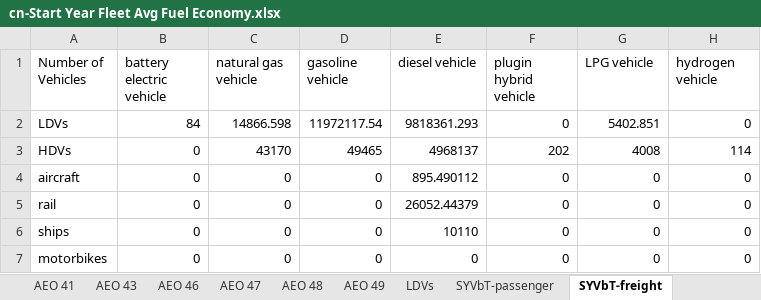
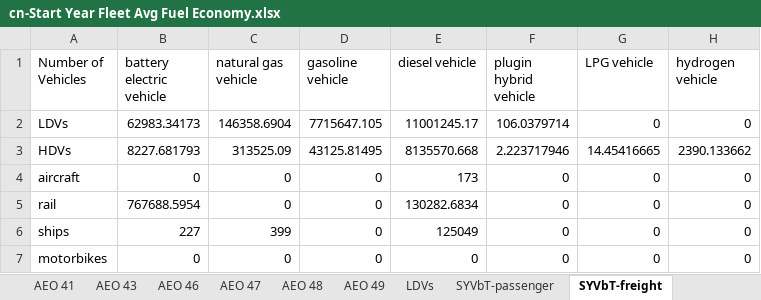
Before and after one commit to Smart-Trans/eps-china2019-smart-trans, an Excel workbook: InputData/trans/SYFAFE/cn-Start Year Fleet Avg Fuel Economy.xlsx, sheet SYVbT-freight, drawn as a sheet; values as stored, in another font and other column widths than the file's, no borders; the diff names each change by its address in the sheet, - before the commit and + after, or states it on an @@ line.

```diff
--- a/InputData/trans/SYFAFE/cn-Start Year Fleet Avg Fuel Economy.xlsx (sheet SYVbT-freight)
+++ b/InputData/trans/SYFAFE/cn-Start Year Fleet Avg Fuel Economy.xlsx (sheet SYVbT-freight)
-B2 (battery electric vehicle): 84
+B2 (battery electric vehicle): 62983.34173
-C2 (natural gas vehicle): 14866.598
+C2 (natural gas vehicle): 146358.6904
-D2 (gasoline vehicle): 11972117.54
+D2 (gasoline vehicle): 7715647.105
-E2 (diesel vehicle): 9818361.293
+E2 (diesel vehicle): 11001245.17
-F2 (plugin hybrid vehicle): 0
+F2 (plugin hybrid vehicle): 106.0379714
-G2 (LPG vehicle): 5402.851
+G2 (LPG vehicle): 0
-B3 (battery electric vehicle): 0
+B3 (battery electric vehicle): 8227.681793
-C3 (natural gas vehicle): 43170
+C3 (natural gas vehicle): 313525.09
-D3 (gasoline vehicle): 49465
+D3 (gasoline vehicle): 43125.81495
-E3 (diesel vehicle): 4968137
+E3 (diesel vehicle): 8135570.668
-F3 (plugin hybrid vehicle): 202
+F3 (plugin hybrid vehicle): 2.223717946
-G3 (LPG vehicle): 4008
+G3 (LPG vehicle): 14.45416665
-H3 (hydrogen vehicle): 114
+H3 (hydrogen vehicle): 2390.133662
-E4 (diesel vehicle): 895.490112
+E4 (diesel vehicle): 173
-B5 (battery electric vehicle): 0
+B5 (battery electric vehicle): 767688.5954
-E5 (diesel vehicle): 26052.44379
+E5 (diesel vehicle): 130282.6834
-B6 (battery electric vehicle): 0
+B6 (battery electric vehicle): 227
-C6 (natural gas vehicle): 0
+C6 (natural gas vehicle): 399
-E6 (diesel vehicle): 10110
+E6 (diesel vehicle): 125049
```
Also changed, not shown: sheet BAADTbVT-passenger, sheet BAADTbVT-frgt, sheet SYVbT-passenger, sheet SYFAFE-psgr, sheet SYFAFE-frgt, sheet Calculations Etc, other sheet tabs, charts or pictures, InputData/fuels/PEI/Pollutant Emissions Intensities.xlsx, InputData/plcy-schd/IT/Initial Time.xlsx, 50 other files.
